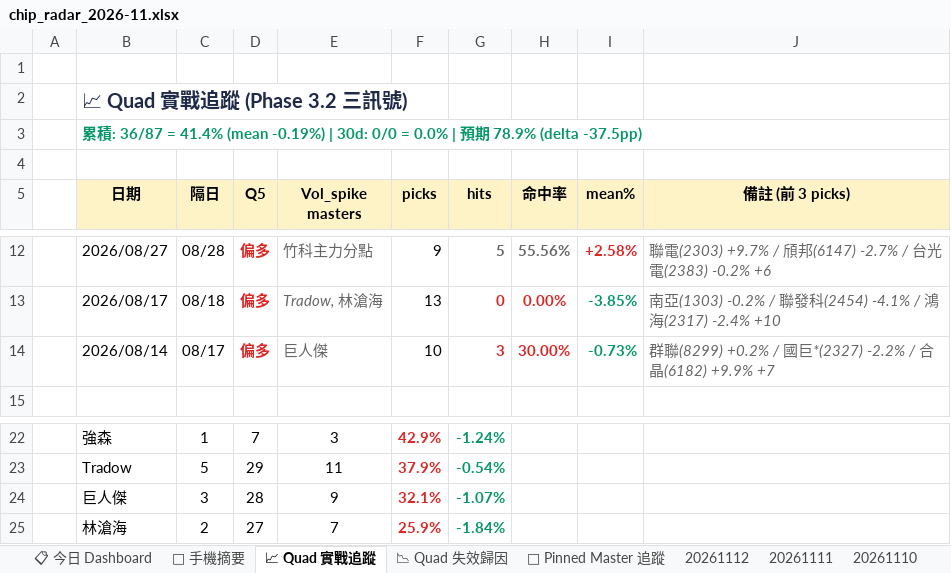
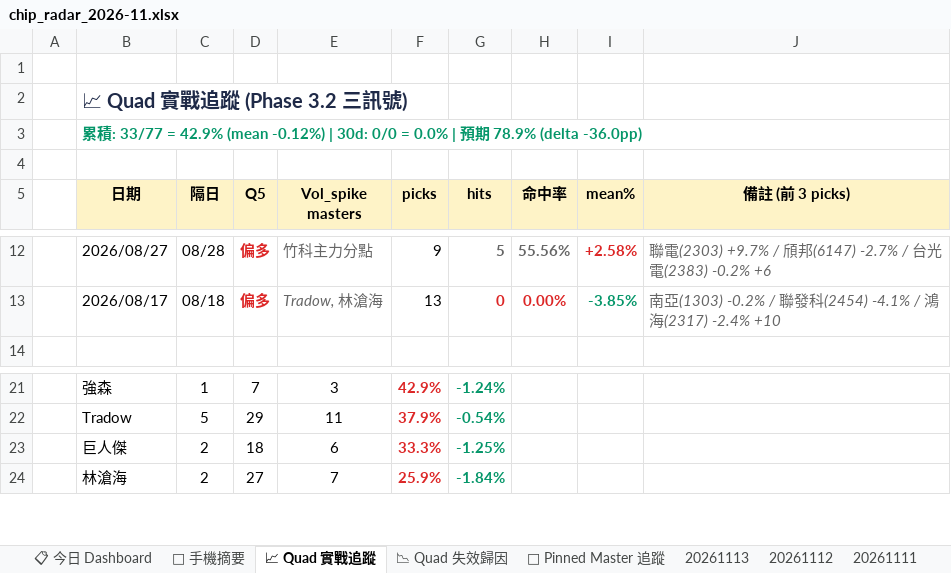
Before and after one commit to EdwardYY1224/CHIP_RADAR_TW, an Excel workbook: data/reports/chip_radar_2026-11.xlsx, sheet 📈 Quad 實戰追蹤, drawn as a sheet; only a part is shown, gaps mark what is left out; values as stored, in another font and other column widths than the file's, no borders; removed rows and columns are numbered as before the commit, all else as after; the diff names each change by its address in the sheet, - before the commit and + after, or states it on an @@ line.

```diff
--- a/data/reports/chip_radar_2026-11.xlsx (sheet 📈 Quad 實戰追蹤)
+++ b/data/reports/chip_radar_2026-11.xlsx (sheet 📈 Quad 實戰追蹤)
+sheet tab: 20261113
-B3 (日期): …積: 36/87 = 41.4% (mean -0.19%) | 30d: 0/0 = 0.0% | 預期 78.9% (delta -37.5pp)
+B3 (日期): …積: 33/77 = 42.9% (mean -0.12%) | 30d: 0/0 = 0.0% | 預期 78.9% (delta -36.0pp)
-row 14:  | 2026/08/14 | 08/17 | 偏多 | 巨人傑 | 10 | 3 | 30.00% | -0.73% | 群聯(8299) +0.2% / 國巨*(2327) -2.2% / 合晶(6182) +9.9% +7
-C23 (隔日): 3
+C23 (隔日): 2
-D23 (Q5): 28
+D23 (Q5): 18
-E23 (Vol_spike masters): 9
+E23 (Vol_spike masters): 6
-F23 (picks): 32.1%
+F23 (picks): 33.3%
-G23 (hits): -1.07%
+G23 (hits): -1.25%
```
Also changed, not shown: sheet 📋 今日 Dashboard, sheet 20261112, sheet 📉 Quad 失效歸因, sheet 📌 Pinned Master 追蹤, sheet 📱 手機摘要, data/reports/latest.xlsx, 23 other files.
